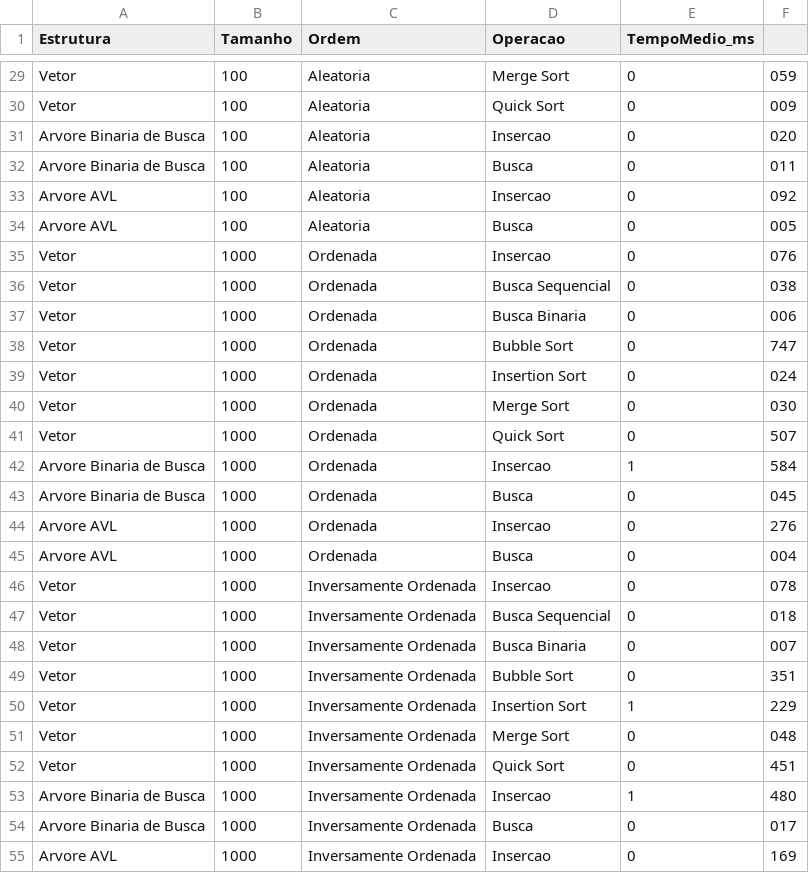
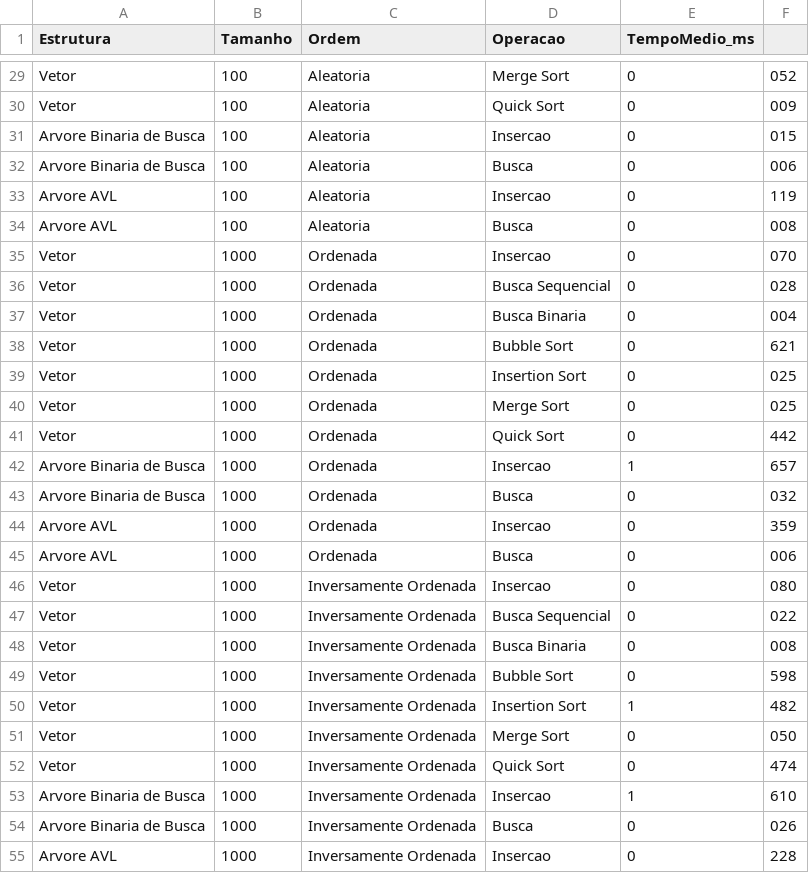
Before and after one commit to ArthurFritz8/TrabalhoEstruturaArvore, a CSV file: resultados_desempenho.csv, drawn as a sheet; only a part is shown, gaps mark what is left out; the diff covers the shown part only; the diff names each change by its address in the sheet, - before the commit and + after, or states it on an @@ line.

```diff
--- a/resultados_desempenho.csv
+++ b/resultados_desempenho.csv
-F29: 059
+F29: 052
-F31: 020
+F31: 015
-F32: 011
+F32: 006
-F33: 092
+F33: 119
-F34: 005
+F34: 008
-F35: 076
+F35: 070
-F36: 038
+F36: 028
-F37: 006
+F37: 004
-F38: 747
+F38: 621
-F39: 024
+F39: 025
-F40: 030
+F40: 025
-F41: 507
+F41: 442
-F42: 584
+F42: 657
-F43: 045
+F43: 032
-F44: 276
+F44: 359
-F45: 004
+F45: 006
-F46: 078
+F46: 080
-F47: 018
+F47: 022
-F48: 007
+F48: 008
-F49: 351
+F49: 598
-F50: 229
+F50: 482
-F51: 048
+F51: 050
-F52: 451
+F52: 474
-F53: 480
+F53: 610
-F54: 017
+F54: 026
-F55: 169
+F55: 228
```
Also changed, not shown: 70 edited cells elsewhere in this file, 14 other files.
